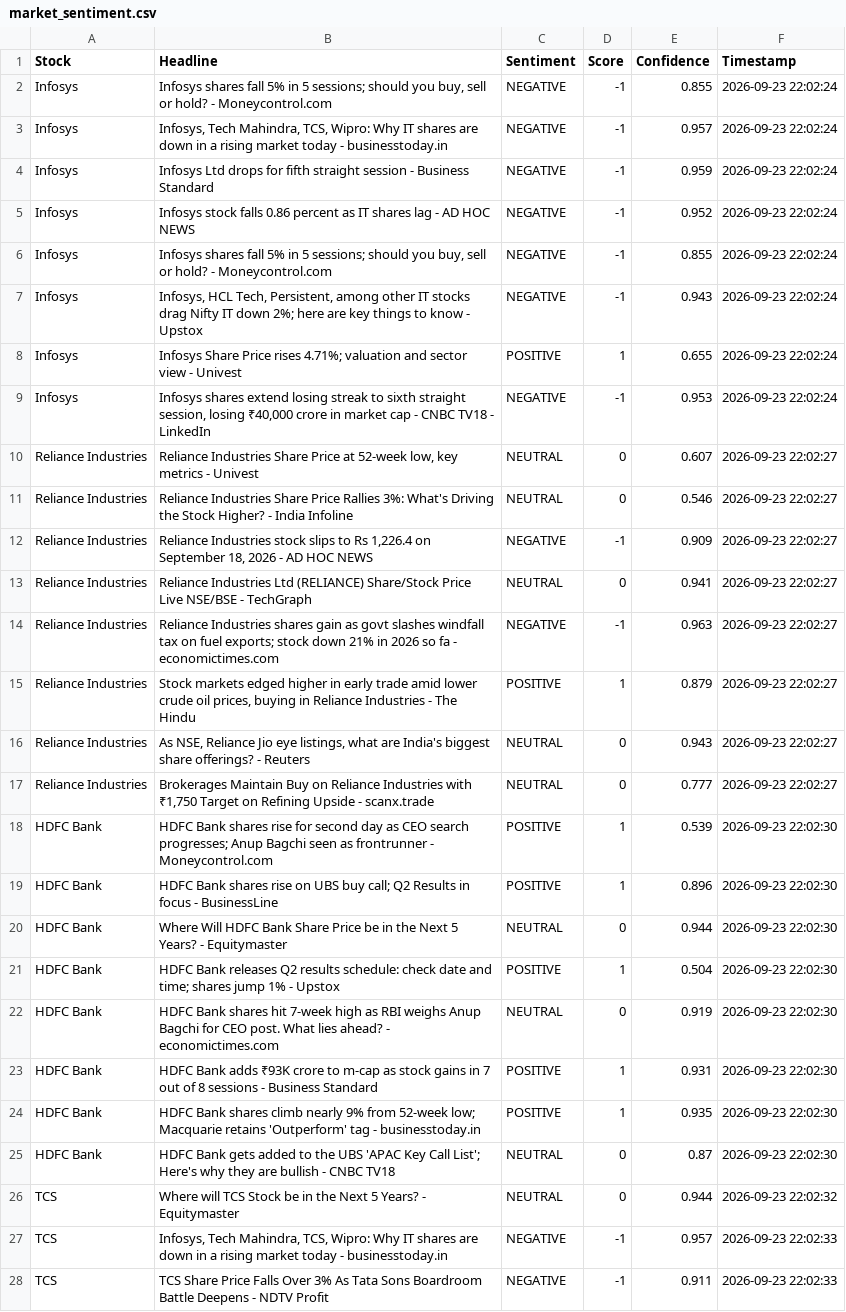
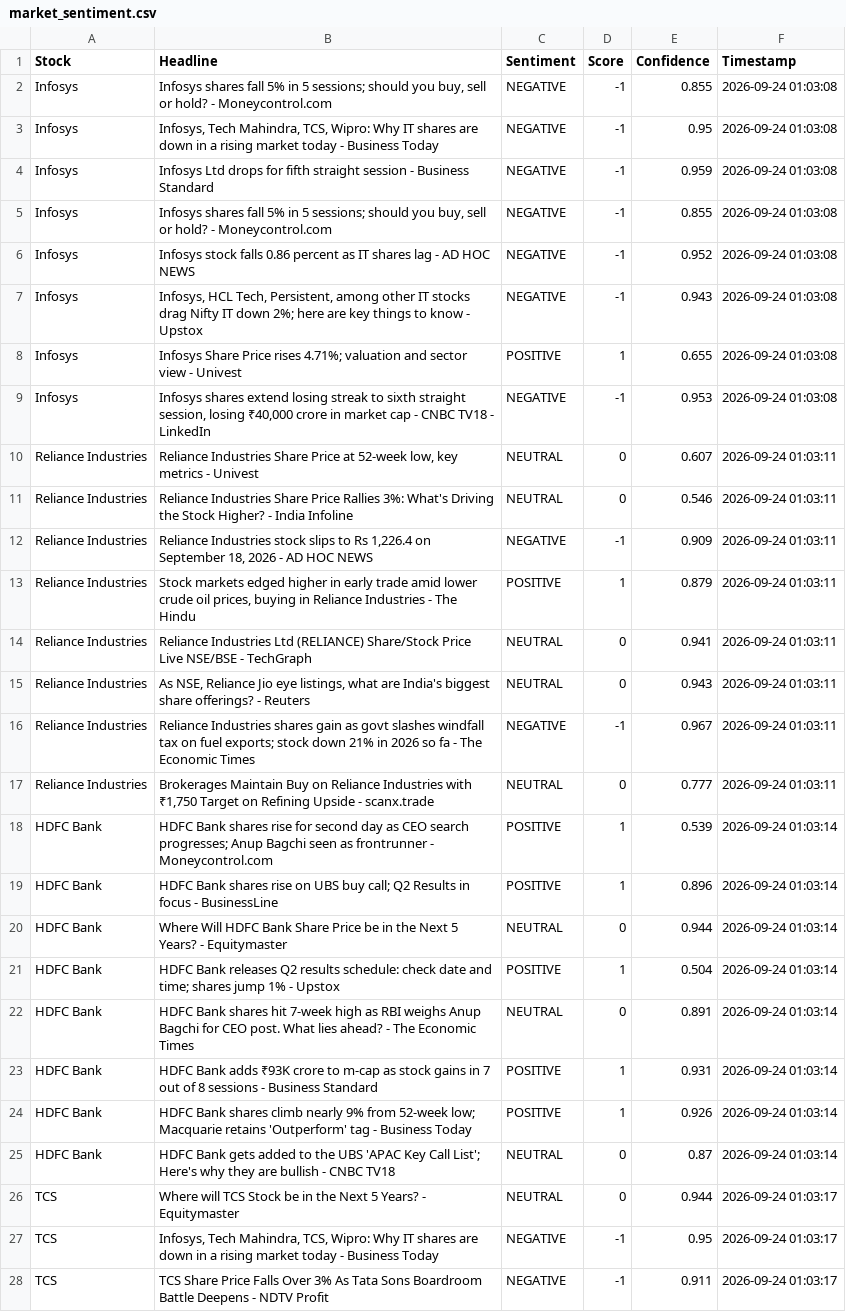
Before and after one commit to mister-raj/market-sentiment-terminal, a CSV file: market_sentiment.csv, drawn as a sheet; only a part is shown; removed rows and columns are numbered as before the commit, all else as after; the diff covers the shown part only; the diff names each change by its address in the sheet, - before the commit and + after, or states it on an @@ line.

```diff
--- a/market_sentiment.csv
+++ b/market_sentiment.csv
-F2:F4 (Timestamp): 2026-09-23 22:02:24
+F2:F4 (Timestamp): 2026-09-24 01:03:08
-B3 (Headline): …today - businesstoday.in
+B3 (Headline): …today - Business Today
-E3 (Confidence): 0.957
+E3 (Confidence): 0.95
-row 5: Infosys | Infosys stock falls 0.86 percent as IT shares lag - AD HOC NEWS | NEGATIVE | -1 | 0.952 | 2026-09-23 22:02:24
-F5 (Timestamp): 2026-09-23 22:02:24
+F5 (Timestamp): 2026-09-24 01:03:08
+row 6: Infosys | Infosys stock falls 0.86 percent as IT shares lag - AD HOC NEWS | NEGATIVE | -1 | 0.952 | 2026-09-24 01:03:08
-F7:F9 (Timestamp): 2026-09-23 22:02:24
+F7:F9 (Timestamp): 2026-09-24 01:03:08
-F10:F12 (Timestamp): 2026-09-23 22:02:27
+F10:F12 (Timestamp): 2026-09-24 01:03:11
-row 13: Reliance Industries | Reliance Industries Ltd (RELIANCE) Share/Stock Price Live NSE/BSE - TechGraph | NEUTRAL | 0 | 0.941 | 2026-09-23 22:02:27
-row 14: Reliance Industries | Reliance Industries shares gain as govt slashes windfall tax on fuel exports; stock down 21% in 2026 so fa - economictimes.com | NEGATIVE | -1 | 0.963 | 2026-09-23 22:02:27
-F13 (Timestamp): 2026-09-23 22:02:27
+F13 (Timestamp): 2026-09-24 01:03:11
+row 14: Reliance Industries | Reliance Industries Ltd (RELIANCE) Share/Stock Price Live NSE/BSE - TechGraph | NEUTRAL | 0 | 0.941 | 2026-09-24 01:03:11
-F15 (Timestamp): 2026-09-23 22:02:27
+F15 (Timestamp): 2026-09-24 01:03:11
+row 16: Reliance Industries | Reliance Industries shares gain as govt slashes windfall tax on fuel exports; stock down 21% in 2026 so fa - The Economic Times | NEGATIVE | -1 | 0.967 | 2026-09-24 01:03:11
-F17 (Timestamp): 2026-09-23 22:02:27
+F17 (Timestamp): 2026-09-24 01:03:11
-F18:F25 (Timestamp): 2026-09-23 22:02:30
+F18:F25 (Timestamp): 2026-09-24 01:03:14
-B22 (Headline): …ahead? - economictimes.com
+B22 (Headline): …ahead? - The Economic Times
-E22 (Confidence): 0.919
+E22 (Confidence): 0.891
-B24 (Headline): …tag - businesstoday.in
+B24 (Headline): …tag - Business Today
-E24 (Confidence): 0.935
+E24 (Confidence): 0.926
-F26 (Timestamp): 2026-09-23 22:02:32
+F26 (Timestamp): 2026-09-24 01:03:17
-B27 (Headline): …today - businesstoday.in
+B27 (Headline): …today - Business Today
-E27 (Confidence): 0.957
+E27 (Confidence): 0.95
-F27:F28 (Timestamp): 2026-09-23 22:02:33
+F27:F28 (Timestamp): 2026-09-24 01:03:17
```
Also changed, not shown: 3 added rows, 3 removed rows and 22 edited cells elsewhere in this file.
